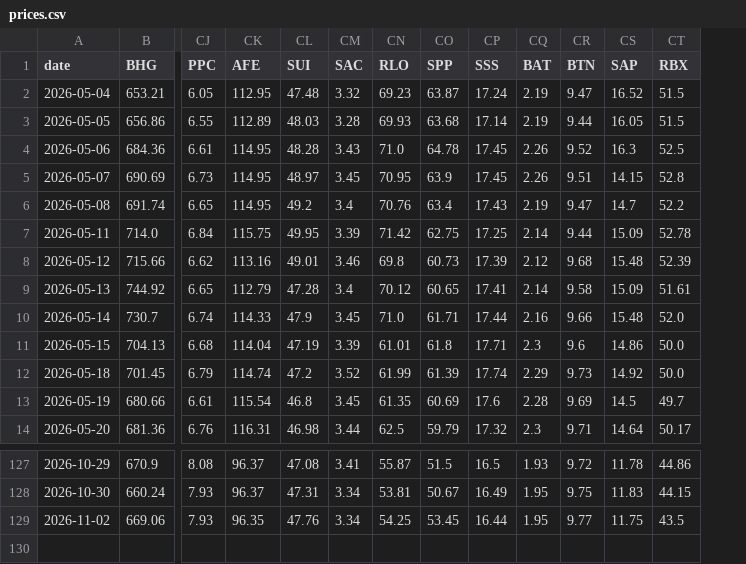
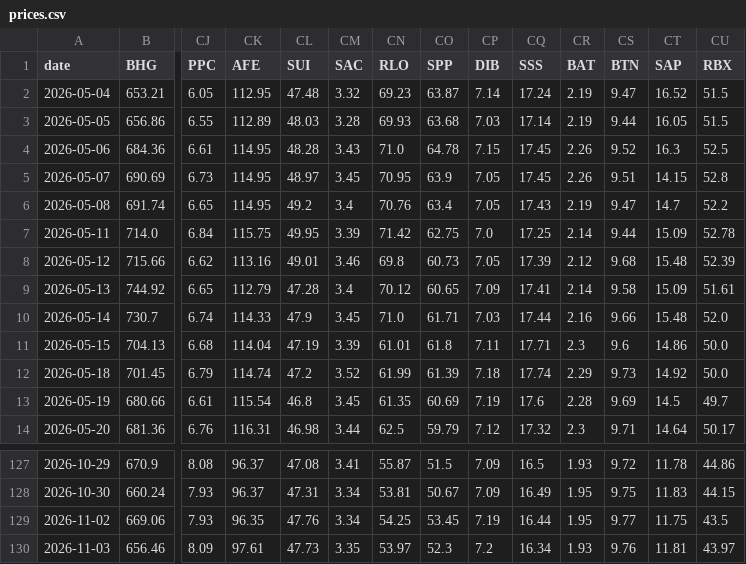
Before and after one commit to Cybermunk369/jse-screener, a CSV file: data/prices.csv, drawn as a sheet; only a part is shown, gaps mark what is left out; rows hold the shown columns only; the diff names each change by its address in the sheet, - before the commit and + after, or states it on an @@ line.

```diff
--- a/data/prices.csv
+++ b/data/prices.csv
+column CP (DIB), rows 2-14: 7.14 | 7.03 | 7.15 | 7.05 | 7.05 | 7.0 | 7.05 | 7.09 | 7.03 | 7.11 | 7.18 | 7.19 | 7.12; rows 127-129: 7.09 | 7.09 | 7.19
+row 130: 2026-11-03 | 656.46 | 8.09 | 97.61 | 47.73 | 3.35 | 53.97 | 52.3 | 7.2 | 16.34 | 1.93 | 9.76 | 11.81 | 43.97
```
Also changed, not shown: data/company.csv, data/history.csv, 2 other files.
